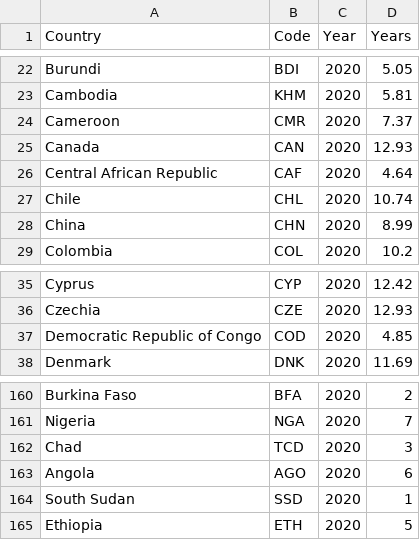
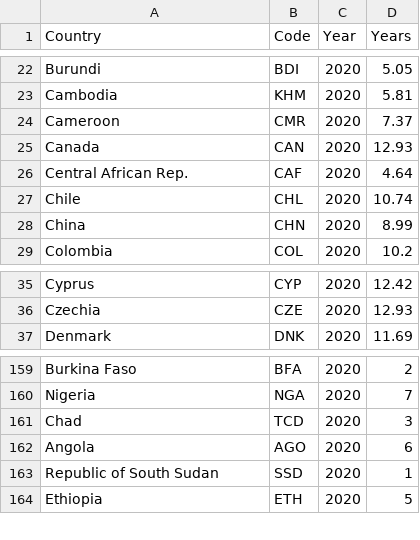
Before and after one commit to Clairinechendra/FIT3179_HW9, a CSV file: 2020_MeanYearsSchooling.csv, drawn as a sheet; only a part is shown, gaps mark what is left out.

Commit message:
Update 2020_MeanYearsSchooling.csv

```diff
--- a/2020_MeanYearsSchooling.csv
+++ b/2020_MeanYearsSchooling.csv
@@ -25,3 +25,3 @@ Cameroon,CMR,2020,7.37
 Canada,CAN,2020,12.93
-Central African Republic,CAF,2020,4.64
+Central African Rep.,CAF,2020,4.64
 Chile,CHL,2020,10.74
@@ -36,3 +36,2 @@ Cyprus,CYP,2020,12.42
 Czechia,CZE,2020,12.93
-Democratic Republic of Congo,COD,2020,4.85
 Denmark,DNK,2020,11.69
@@ -163,3 +162,3 @@ Chad,TCD,2020,3
 Angola,AGO,2020,6
-South Sudan,SSD,2020,1
+Republic of South Sudan,SSD,2020,1
 Ethiopia,ETH,2020,5
```
